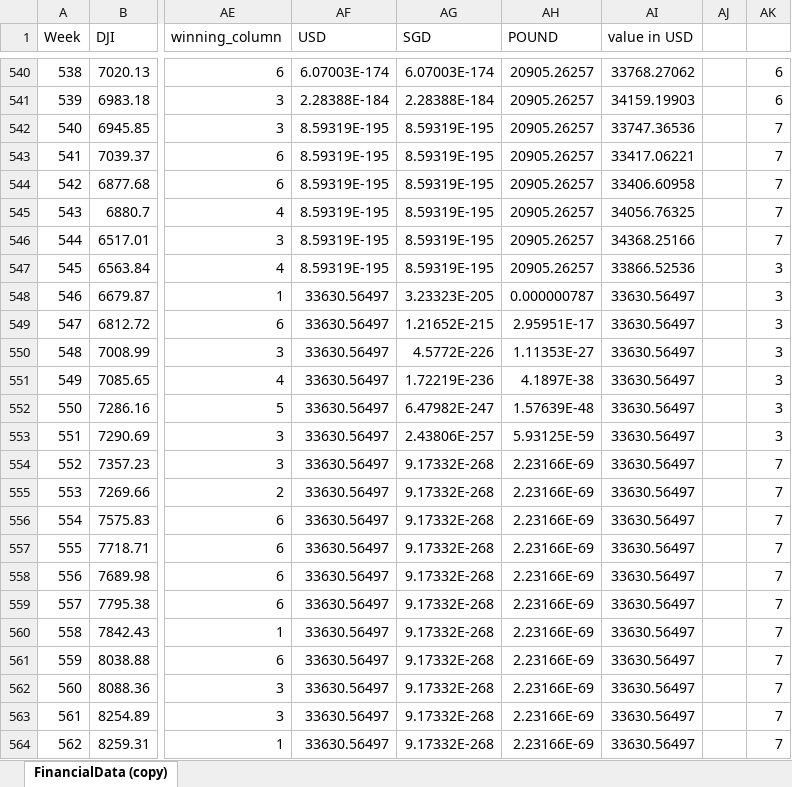
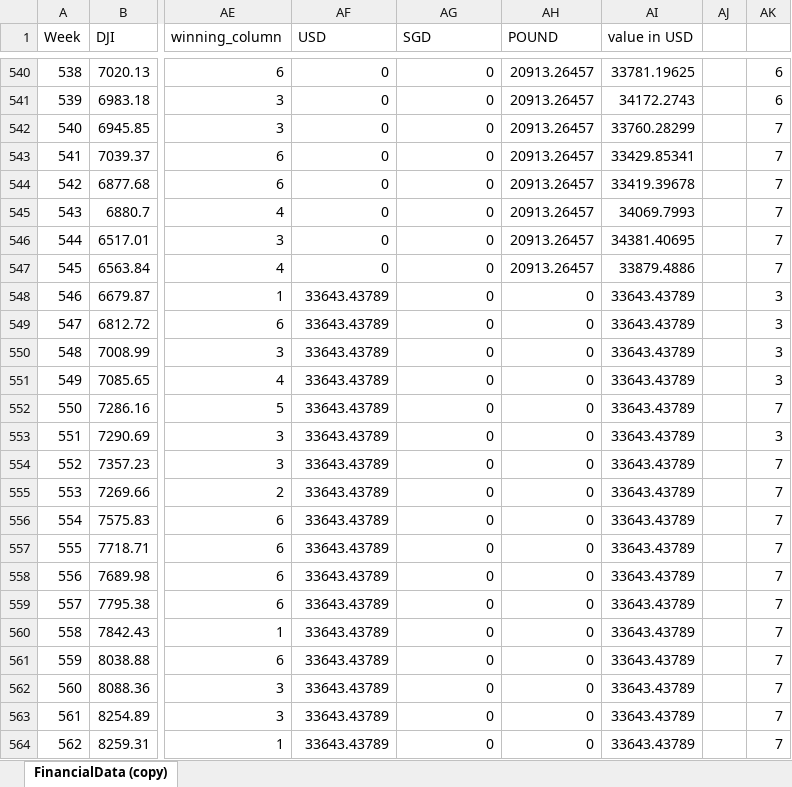
Before and after one commit to kennethrithvik/hybrid_trading_system, an Excel workbook: data/FinancialData_temp.xlsx, sheet FinancialData (copy), drawn as a sheet; only a part is shown, gaps mark what is left out; values as stored, in another font and other column widths than the file's, no borders; the diff covers the shown part only; the diff names each change by its address in the sheet, - before the commit and + after, or states it on an @@ line.

```diff
--- a/data/FinancialData_temp.xlsx (sheet FinancialData (copy))
+++ b/data/FinancialData_temp.xlsx (sheet FinancialData (copy))
-AF540 (USD): 6.07003E-174
+AF540 (USD): 0
-AG540 (SGD): 6.07003E-174
+AG540 (SGD): 0
-AH540:AH547 (POUND): 20905.26257
+AH540:AH547 (POUND): 20913.26457
-AI540 (value in USD): 33768.27062
+AI540 (value in USD): 33781.19625
-AF541 (USD): 2.28388E-184
+AF541 (USD): 0
-AG541 (SGD): 2.28388E-184
+AG541 (SGD): 0
-AI541 (value in USD): 34159.19903
+AI541 (value in USD): 34172.2743
-AF542:AF547 (USD): 8.59319E-195
+AF542:AF547 (USD): 0
-AG542:AG547 (SGD): 8.59319E-195
+AG542:AG547 (SGD): 0
-AI542 (value in USD): 33747.36536
+AI542 (value in USD): 33760.28299
-AI543 (value in USD): 33417.06221
+AI543 (value in USD): 33429.85341
-AI544 (value in USD): 33406.60958
+AI544 (value in USD): 33419.39678
-AI545 (value in USD): 34056.76325
+AI545 (value in USD): 34069.7993
-AI546 (value in USD): 34368.25166
+AI546 (value in USD): 34381.40695
-AI547 (value in USD): 33866.52536
+AI547 (value in USD): 33879.4886
-AK547: 3
+AK547: 7
-AF548:AF564 (USD): 33630.56497
+AF548:AF564 (USD): 33643.43789
-AG548 (SGD): 3.23323E-205
+AG548 (SGD): 0
-AH548 (POUND): 0.000000787
+AH548 (POUND): 0
-AI548:AI564 (value in USD): 33630.56497
+AI548:AI564 (value in USD): 33643.43789
-AG549 (SGD): 1.21652E-215
+AG549 (SGD): 0
-AH549 (POUND): 2.95951E-17
+AH549 (POUND): 0
-AG550 (SGD): 4.5772E-226
+AG550 (SGD): 0
-AH550 (POUND): 1.11353E-27
+AH550 (POUND): 0
-AG551 (SGD): 1.72219E-236
+AG551 (SGD): 0
-AH551 (POUND): 4.1897E-38
+AH551 (POUND): 0
-AG552 (SGD): 6.47982E-247
+AG552 (SGD): 0
-AH552 (POUND): 1.57639E-48
+AH552 (POUND): 0
-AK552: 3
+AK552: 7
-AG553 (SGD): 2.43806E-257
+AG553 (SGD): 0
-AH553 (POUND): 5.93125E-59
+AH553 (POUND): 0
-AG554:AG564 (SGD): 9.17332E-268
+AG554:AG564 (SGD): 0
-AH554:AH564 (POUND): 2.23166E-69
+AH554:AH564 (POUND): 0
```
Also changed, not shown: 274 edited cells elsewhere in this sheet, formulas that keep their value, 6 other files.
